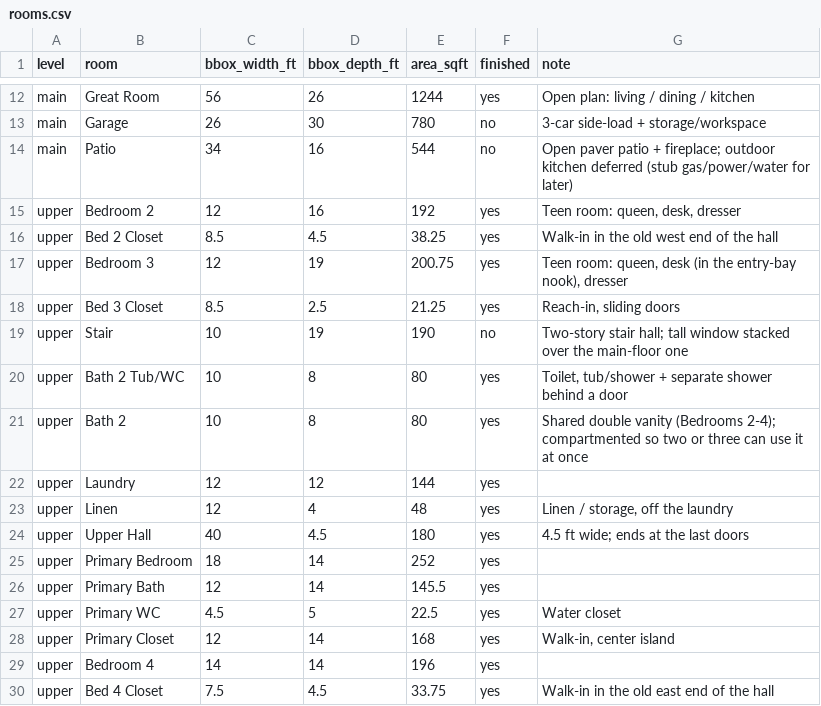
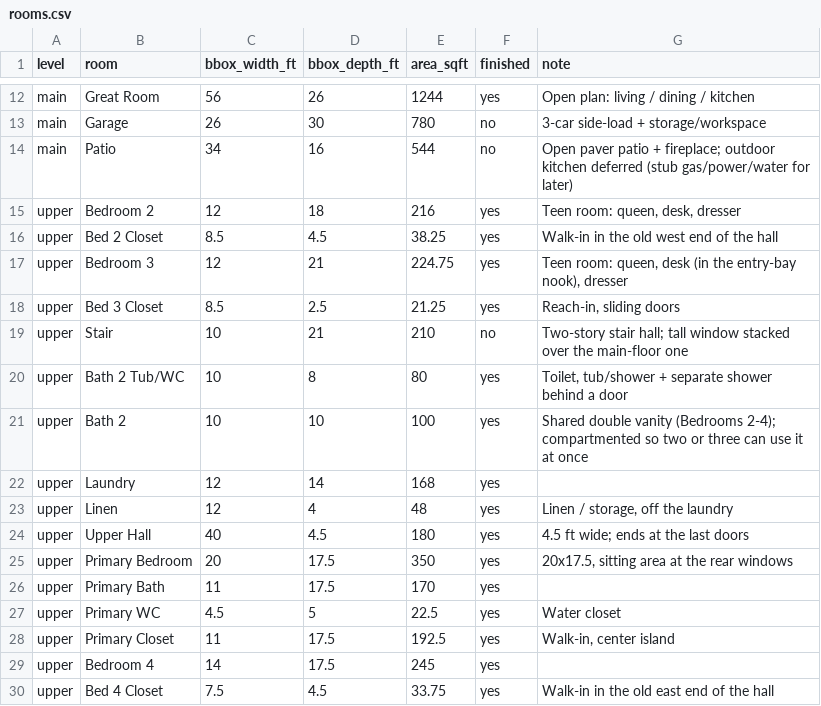
Before and after one commit to connorrichardson-spec/ForeverHome, a CSV file: exports/schedules/rooms.csv, drawn as a sheet; only a part is shown, gaps mark what is left out.

```diff
--- a/exports/schedules/rooms.csv
+++ b/exports/schedules/rooms.csv
@@ -14,17 +14,17 @@ main,Garage,26,30,780,no,3-car side-load + storage/workspace
 main,Patio,34,16,544,no,Open paver patio + fireplace; outdoor kitchen deferred (stub gas/power/water for later)
-upper,Bedroom 2,12,16,192,yes,"Teen room: queen, desk, dresser"
+upper,Bedroom 2,12,18,216,yes,"Teen room: queen, desk, dresser"
 upper,Bed 2 Closet,8.5,4.5,38.25,yes,Walk-in in the old west end of the hall
-upper,Bedroom 3,12,19,200.75,yes,"Teen room: queen, desk (in the entry-bay nook), dresser"
+upper,Bedroom 3,12,21,224.75,yes,"Teen room: queen, desk (in the entry-bay nook), dresser"
 upper,Bed 3 Closet,8.5,2.5,21.25,yes,"Reach-in, sliding doors"
-upper,Stair,10,19,190,no,Two-story stair hall; tall window stacked over the main-floor one
+upper,Stair,10,21,210,no,Two-story stair hall; tall window stacked over the main-floor one
 upper,Bath 2 Tub/WC,10,8,80,yes,"Toilet, tub/shower + separate shower behind a door"
-upper,Bath 2,10,8,80,yes,Shared double vanity (Bedrooms 2-4); compartmented so two or three can use it at once
-upper,Laundry,12,12,144,yes,
+upper,Bath 2,10,10,100,yes,Shared double vanity (Bedrooms 2-4); compartmented so two or three can use it at once
+upper,Laundry,12,14,168,yes,
 upper,Linen,12,4,48,yes,"Linen / storage, off the laundry"
 upper,Upper Hall,40,4.5,180,yes,4.5 ft wide; ends at the last doors
-upper,Primary Bedroom,18,14,252,yes,
-upper,Primary Bath,12,14,145.5,yes,
+upper,Primary Bedroom,20,17.5,350,yes,"20x17.5, sitting area at the rear windows"
+upper,Primary Bath,11,17.5,170,yes,
 upper,Primary WC,4.5,5,22.5,yes,Water closet
-upper,Primary Closet,12,14,168,yes,"Walk-in, center island"
-upper,Bedroom 4,14,14,196,yes,
+upper,Primary Closet,11,17.5,192.5,yes,"Walk-in, center island"
+upper,Bedroom 4,14,17.5,245,yes,
 upper,Bed 4 Closet,7.5,4.5,33.75,yes,Walk-in in the old east end of the hall
```
Also changed, not shown: exports/schedules/openings.csv, 7 other files.
